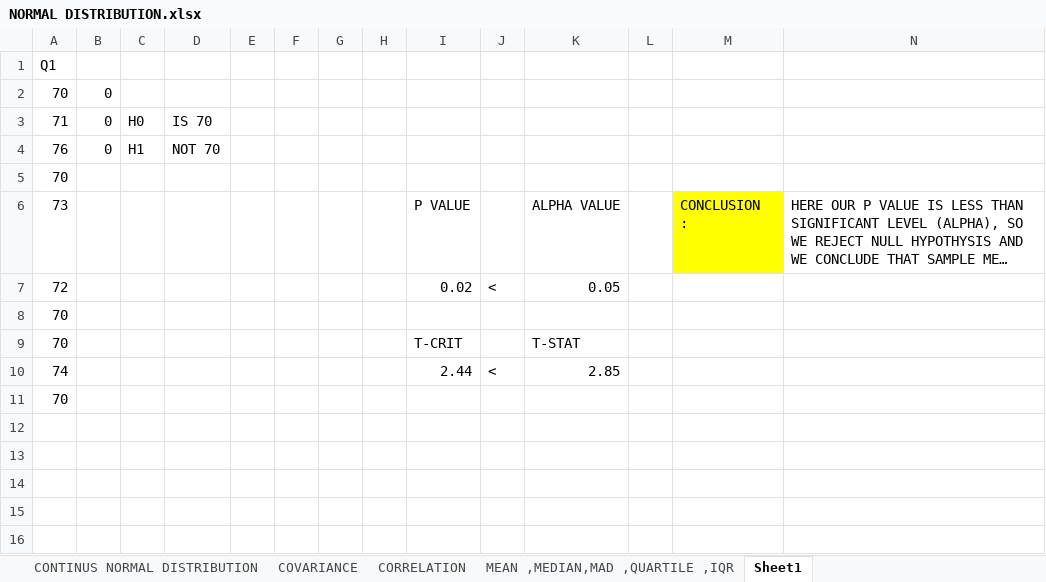
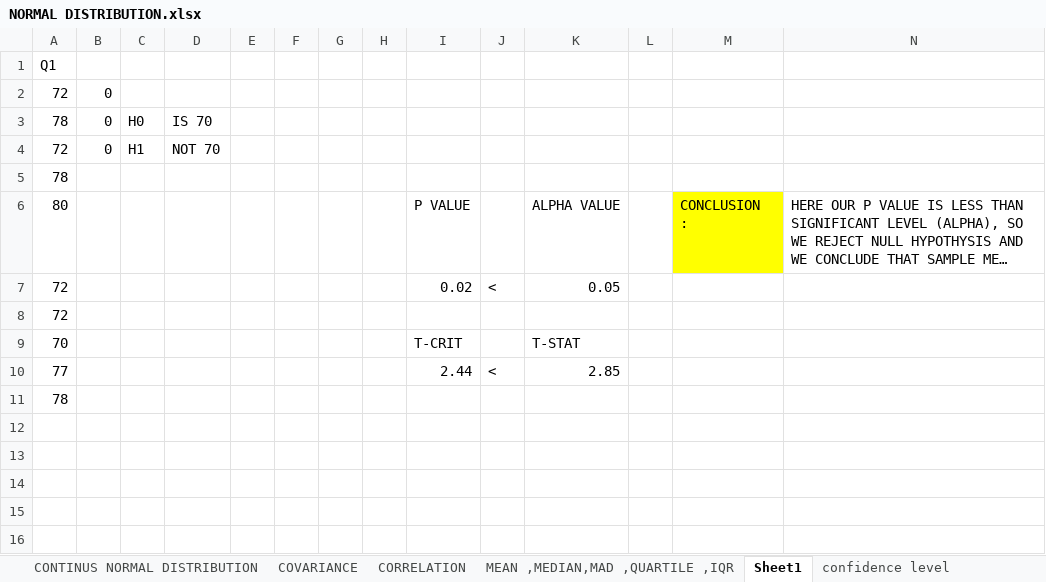
Before and after one commit to keyurdevani2003-hub/keyu-DA, an Excel workbook: NORMAL DISTRIBUTION.xlsx, sheet Sheet1, drawn as a sheet; only a part is shown; long unchanged cells end in …; values as stored, in another font and other column widths than the file's, no borders; the diff names each change by its address in the sheet, - before the commit and + after, or states it on an @@ line.

```diff
--- a/NORMAL DISTRIBUTION.xlsx (sheet Sheet1)
+++ b/NORMAL DISTRIBUTION.xlsx (sheet Sheet1)
+sheet tab: confidence level
-A2: 70
+A2: 72
-A3: 71
+A3: 78
-A4: 76
+A4: 72
-A5: 70
+A5: 78
-A6: 73
+A6: 80
-A8: 70
+A8: 72
-A10: 74
+A10: 77
-A11: 70
+A11: 78
```
Also changed, not shown: sheet MEAN ,MEDIAN,MAD ,QUARTILE ,IQR, sheet COVARIANCE, dashbord 3.0.xlsx, 1 other file.
